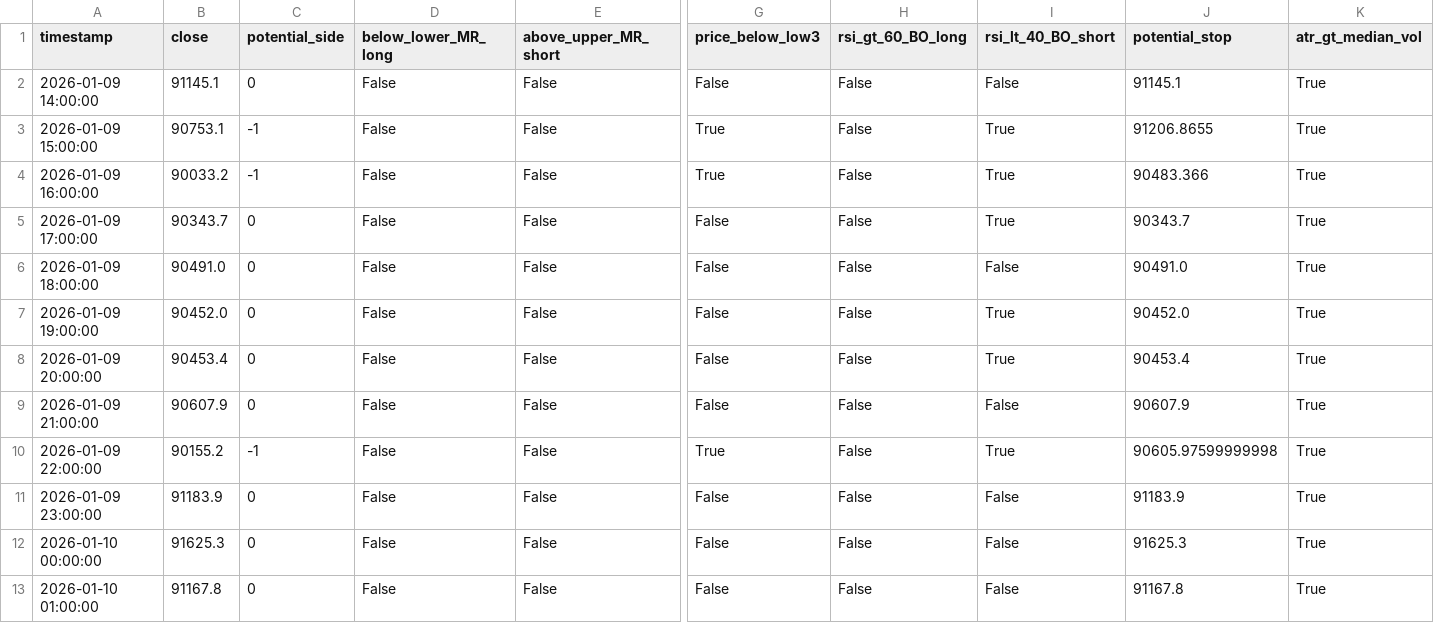
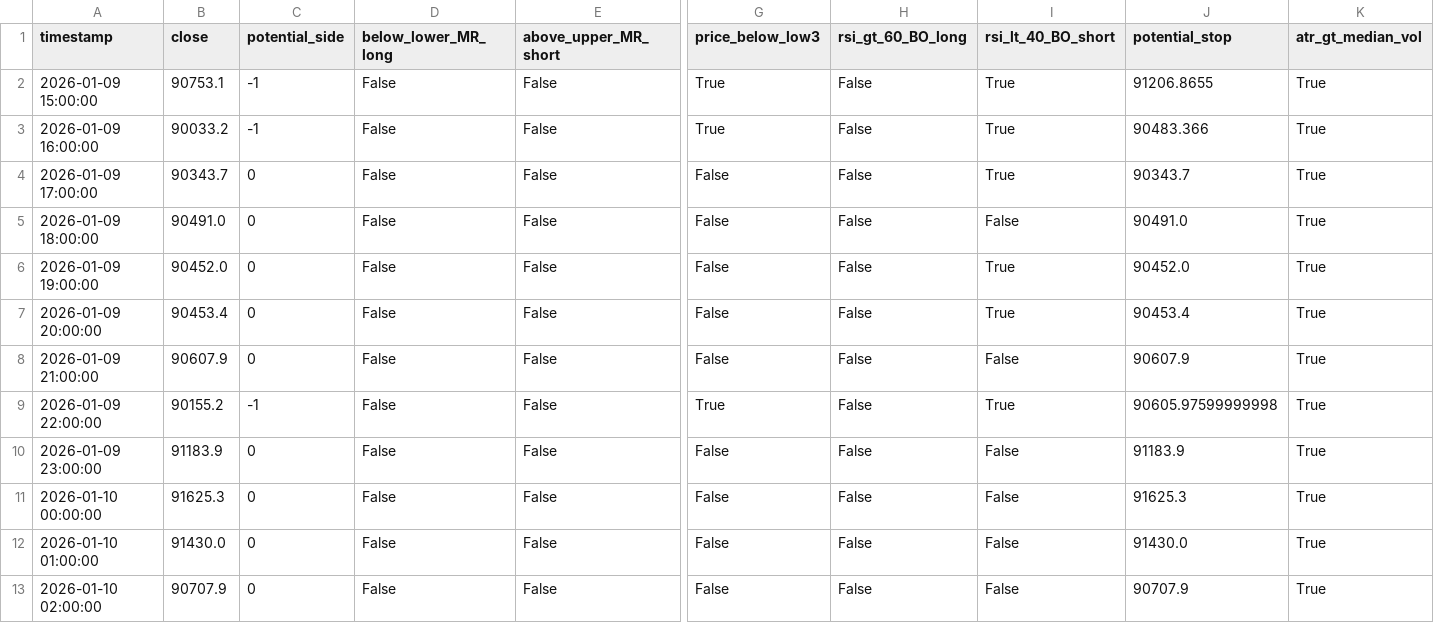
Before and after one commit to ha0zh/btc-db-v3, a CSV file: backtest_results/conditions.csv, drawn as a sheet; only a part is shown, gaps mark what is left out; removed rows and columns are numbered as before the commit, all else as after; rows hold the shown columns only; the diff names each change by its address in the sheet, - before the commit and + after, or states it on an @@ line.

```diff
--- a/backtest_results/conditions.csv
+++ b/backtest_results/conditions.csv
-row 2: 2026-01-09 14:00:00 | 91145.1 | 0 | False | False | False | False | False | 91145.1 | True
-B12 (close): 91167.8
+B12 (close): 91430.0
-J12 (potential_stop): 91167.8
+J12 (potential_stop): 91430.0
+row 13: 2026-01-10 02:00:00 | 90707.9 | 0 | False | False | False | False | False | 90707.9 | True
```
Also changed, not shown: backtest_results/indicators.csv, 3 other files.
